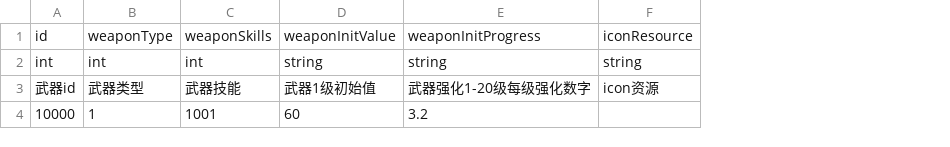
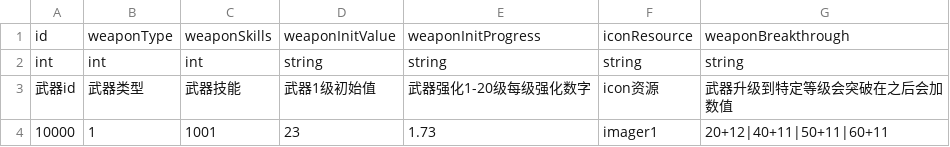
Before and after one commit to myzjy/UnityGameServer, a CSV file: ampieta-game-java-common/src/main/resources/excel/WeaponsDataConfigResource.csv, drawn as a sheet; the diff names each change by its address in the sheet, - before the commit and + after, or states it on an @@ line.

Commit message:
武器配置

```diff
--- a/ampieta-game-java-common/src/main/resources/excel/WeaponsDataConfigResource.csv
+++ b/ampieta-game-java-common/src/main/resources/excel/WeaponsDataConfigResource.csv
+column G, rows 1-4: weaponBreakthrough | string | 武器升级到特定等级会突破在之后会加数值 | 20+12|40+11|50+11|60+11
-D4: 60
+D4: 23
-E4: 3.2
+E4: 1.73
-F4: (empty)
+F4: imager1
```
